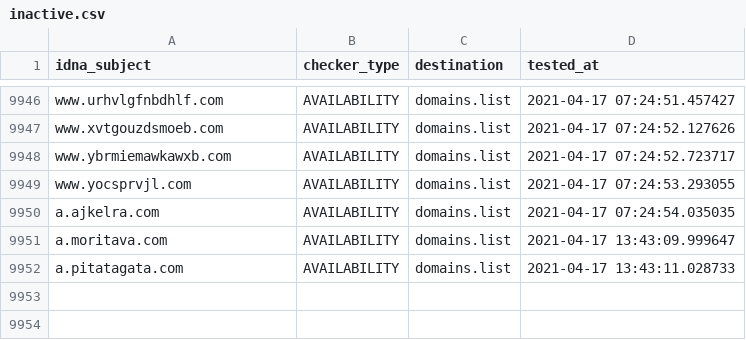
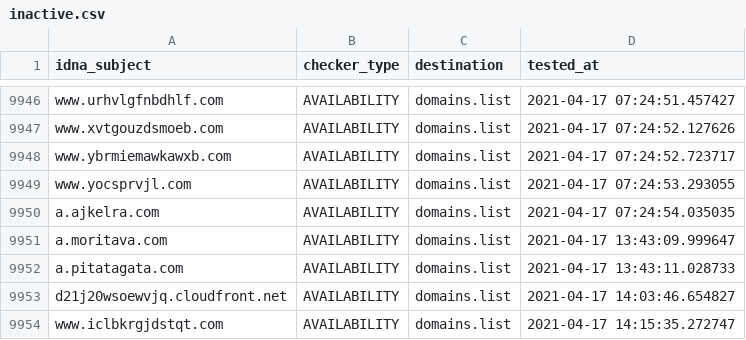
Before and after one commit to Ultimate-Hosts-Blacklist/smed79_blacklist, a CSV file: .pyfunceble/inactive.csv, drawn as a sheet; only a part is shown, gaps mark what is left out; the diff names each change by its address in the sheet, - before the commit and + after, or states it on an @@ line.

```diff
--- a/.pyfunceble/inactive.csv
+++ b/.pyfunceble/inactive.csv
+row 9953: d21j20wsoewvjq.cloudfront.net | AVAILABILITY | domains.list | 2021-04-17 14:03:46.654827
+row 9954: www.iclbkrgjdstqt.com | AVAILABILITY | domains.list | 2021-04-17 14:15:35.272747
```
Also changed, not shown: output/domains.list/continue.csv, 8 other files.
